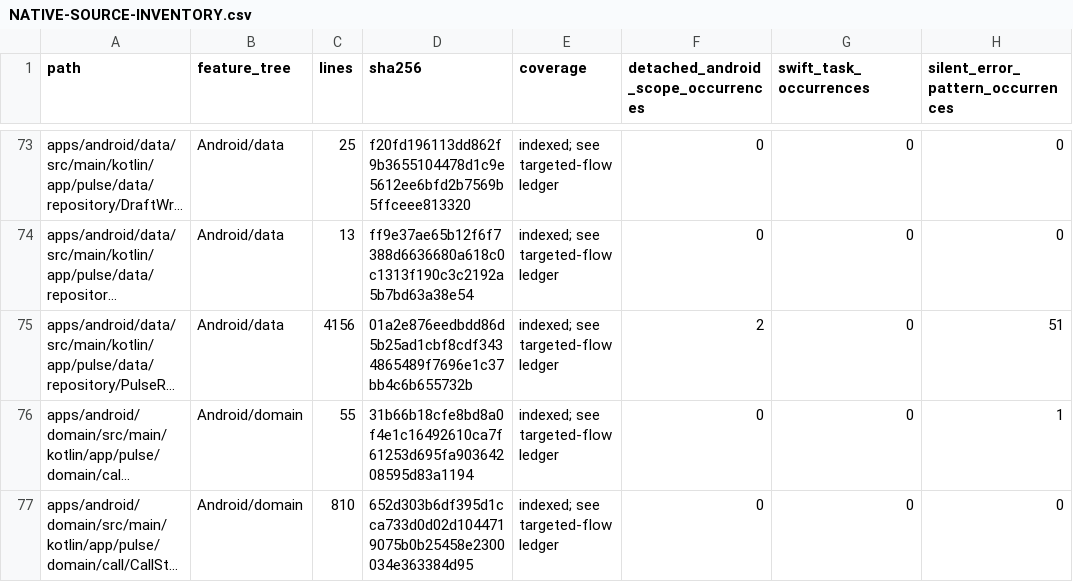
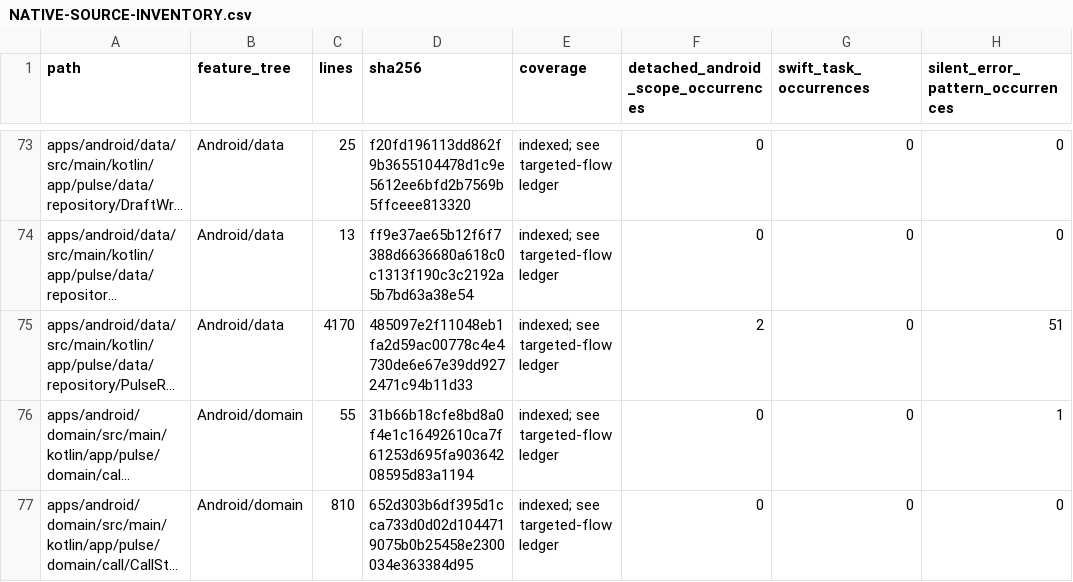
Before and after one commit to GrapseeAgency/the-mystrious-chat-app, a CSV file: docs/NATIVE-SOURCE-INVENTORY.csv, drawn as a sheet; only a part is shown, gaps mark what is left out; long unchanged cells end in …; the diff covers the shown part only; the diff names each change by its address in the sheet, - before the commit and + after, or states it on an @@ line.

```diff
--- a/docs/NATIVE-SOURCE-INVENTORY.csv
+++ b/docs/NATIVE-SOURCE-INVENTORY.csv
-C75 (lines): 4156
+C75 (lines): 4170
-D75 (sha256): 01a2e876eedbdd86d5b25ad1cbf8cdf3434865489f7696e1c37bb4c6b655732b
+D75 (sha256): 485097e2f11048eb1fa2d59ac00778c4e4730de6e67e39dd9272471c94b11d33
```
Also changed, not shown: 5 edited cells elsewhere in this file, 8 other files.
